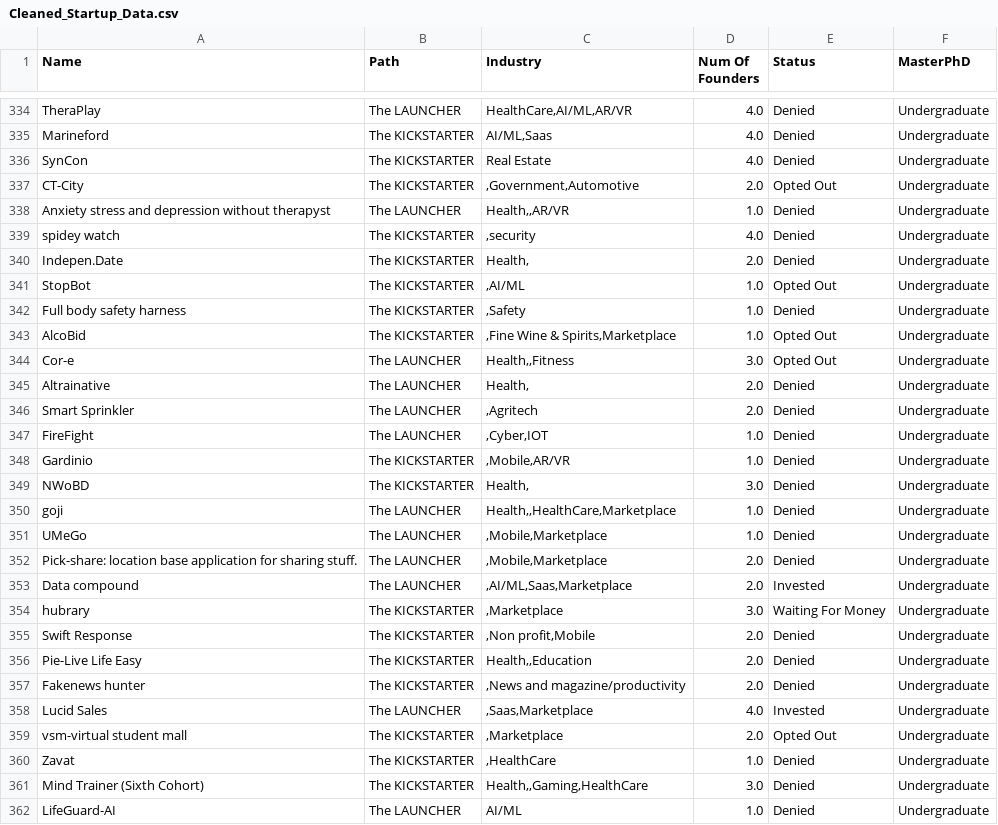
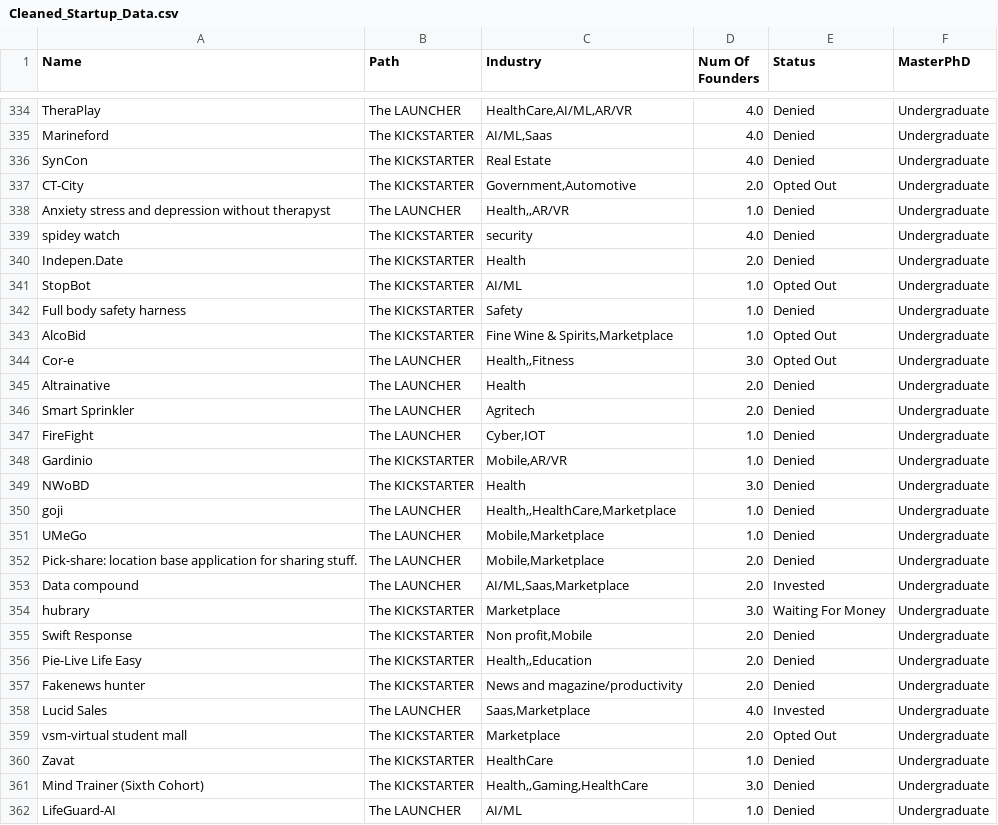
Before and after one commit to nicolen145/Cactus_Capital_Vizualiztion-dashboard, a CSV file: data/Cleaned_Startup_Data.csv, drawn as a sheet; only a part is shown, gaps mark what is left out; the diff covers the shown part only.

```diff
--- a/data/Cleaned_Startup_Data.csv
+++ b/data/Cleaned_Startup_Data.csv
@@ -336,26 +336,26 @@ Marineford,The KICKSTARTER,"AI/ML,Saas",4.0,Denied,Undergraduate
 SynCon,The KICKSTARTER,Real Estate,4.0,Denied,Undergraduate
-CT-City,The KICKSTARTER,",Government,Automotive",2.0,Opted Out,Undergraduate
+CT-City,The KICKSTARTER,"Government,Automotive",2.0,Opted Out,Undergraduate
 Anxiety stress and depression without therapyst,The LAUNCHER,"Health,,AR/VR",1.0,Denied,Undergraduate
-spidey watch,The KICKSTARTER,",security",4.0,Denied,Undergraduate
-Indepen.Date,The KICKSTARTER,"Health,",2.0,Denied,Undergraduate
-StopBot,The KICKSTARTER,",AI/ML",1.0,Opted Out,Undergraduate
-Full body safety harness,The KICKSTARTER,",Safety",1.0,Denied,Undergraduate
-AlcoBid,The KICKSTARTER,",Fine Wine & Spirits,Marketplace",1.0,Opted Out,Undergraduate
+spidey watch,The KICKSTARTER,security,4.0,Denied,Undergraduate
+Indepen.Date,The KICKSTARTER,Health,2.0,Denied,Undergraduate
+StopBot,The KICKSTARTER,AI/ML,1.0,Opted Out,Undergraduate
+Full body safety harness,The KICKSTARTER,Safety,1.0,Denied,Undergraduate
+AlcoBid,The KICKSTARTER,"Fine Wine & Spirits,Marketplace",1.0,Opted Out,Undergraduate
 Cor-e,The LAUNCHER,"Health,,Fitness",3.0,Opted Out,Undergraduate
-Altrainative,The LAUNCHER,"Health,",2.0,Denied,Undergraduate
-Smart Sprinkler,The LAUNCHER,",Agritech",2.0,Denied,Undergraduate
-FireFight,The LAUNCHER,",Cyber,IOT",1.0,Denied,Undergraduate
-Gardinio,The KICKSTARTER,",Mobile,AR/VR",1.0,Denied,Undergraduate
-NWoBD,The KICKSTARTER,"Health,",3.0,Denied,Undergraduate
+Altrainative,The LAUNCHER,Health,2.0,Denied,Undergraduate
+Smart Sprinkler,The LAUNCHER,Agritech,2.0,Denied,Undergraduate
+FireFight,The LAUNCHER,"Cyber,IOT",1.0,Denied,Undergraduate
+Gardinio,The KICKSTARTER,"Mobile,AR/VR",1.0,Denied,Undergraduate
+NWoBD,The KICKSTARTER,Health,3.0,Denied,Undergraduate
 goji,The LAUNCHER,"Health,,HealthCare,Marketplace",1.0,Denied,Undergraduate
-UMeGo,The LAUNCHER,",Mobile,Marketplace",1.0,Denied,Undergraduate
-Pick-share: location base application for sharing stuff.,The LAUNCHER,",Mobile,Marketplace",2.0,Denied,Undergraduate
-Data compound,The LAUNCHER,",AI/ML,Saas,Marketplace",2.0,Invested,Undergraduate
-hubrary,The KICKSTARTER,",Marketplace",3.0,Waiting For Money,Undergraduate
-Swift Response,The KICKSTARTER,",Non profit,Mobile",2.0,Denied,Undergraduate
+UMeGo,The LAUNCHER,"Mobile,Marketplace",1.0,Denied,Undergraduate
+Pick-share: location base application for sharing stuff.,The LAUNCHER,"Mobile,Marketplace",2.0,Denied,Undergraduate
+Data compound,The LAUNCHER,"AI/ML,Saas,Marketplace",2.0,Invested,Undergraduate
+hubrary,The KICKSTARTER,Marketplace,3.0,Waiting For Money,Undergraduate
+Swift Response,The KICKSTARTER,"Non profit,Mobile",2.0,Denied,Undergraduate
 Pie-Live Life Easy,The KICKSTARTER,"Health,,Education",2.0,Denied,Undergraduate
-Fakenews hunter,The KICKSTARTER,",News and magazine/productivity",2.0,Denied,Undergraduate
-Lucid Sales,The LAUNCHER,",Saas,Marketplace",4.0,Invested,Undergraduate
-vsm-virtual student mall,The KICKSTARTER,",Marketplace",2.0,Opted Out,Undergraduate
-Zavat,The KICKSTARTER,",HealthCare",1.0,Denied,Undergraduate
+Fakenews hunter,The KICKSTARTER,News and magazine/productivity,2.0,Denied,Undergraduate
+Lucid Sales,The LAUNCHER,"Saas,Marketplace",4.0,Invested,Undergraduate
+vsm-virtual student mall,The KICKSTARTER,Marketplace,2.0,Opted Out,Undergraduate
+Zavat,The KICKSTARTER,HealthCare,1.0,Denied,Undergraduate
 Mind Trainer (Sixth Cohort),The KICKSTARTER,"Health,,Gaming,HealthCare",3.0,Denied,Undergraduate
```
Also changed, not shown: 23 edited cells elsewhere in this file, 1 other file.
